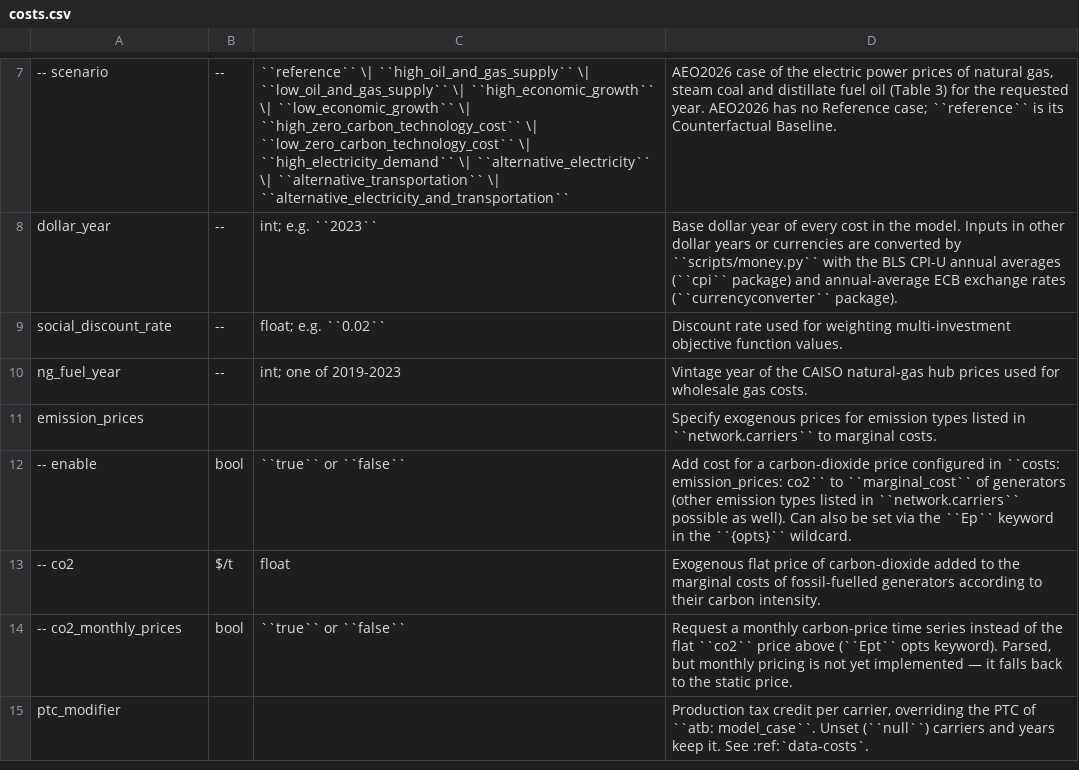
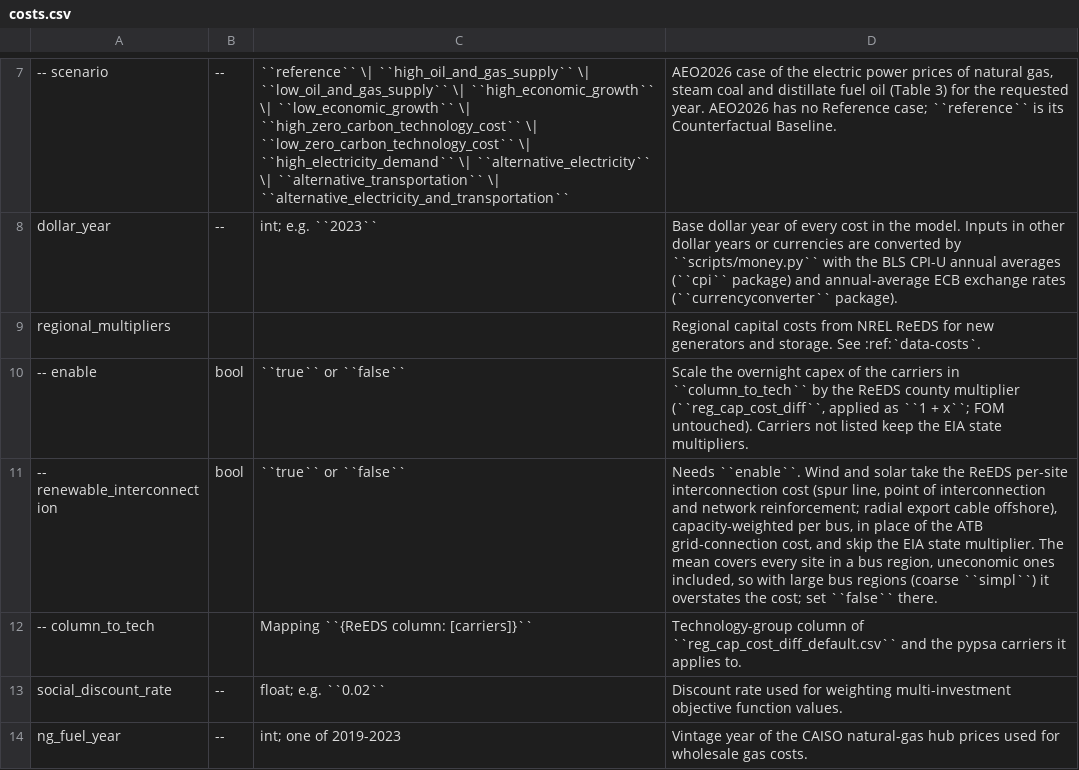
Before and after one commit to PyPSA/pypsa-usa, a CSV file: docs/source/configtables/costs.csv, drawn as a sheet; only a part is shown, gaps mark what is left out; the shorter side is filled out with more unchanged rows; the diff names each change by its address in the sheet, - before the commit and + after, or states it on an @@ line.

```diff
--- a/docs/source/configtables/costs.csv
+++ b/docs/source/configtables/costs.csv
+row 9: regional_multipliers |  |  | Regional capital costs from NREL ReEDS for new generators and storage. See :ref:`data-costs`.
+row 10: -- enable | bool | ``true`` or ``false`` | Scale the overnight capex of the carriers in ``column_to_tech`` by the ReEDS county multiplier (``reg_cap_cost_diff``, applied as ``1 + x``; FOM untouched). Carriers not listed keep the EIA state multipliers.
+row 11: -- renewable_interconnection | bool | ``true`` or ``false`` | Needs ``enable``. Wind and solar take the ReEDS per-site interconnection cost (spur line, point of interconnection and network reinforcement; radial export cable offshore), capacity-weighted per bus, in place of the ATB grid-connection cost, and skip the EIA state multiplier. The mean covers every site in a bus region, uneconomic ones included, so with large bus regions (coarse ``simpl``) it overstates the cost; set ``false`` there.
+row 12: -- column_to_tech |  | Mapping ``{ReEDS column: [carriers]}`` | Technology-group column of ``reg_cap_cost_diff_default.csv`` and the pypsa carriers it applies to.
```
Also changed, not shown: 20 other files.
